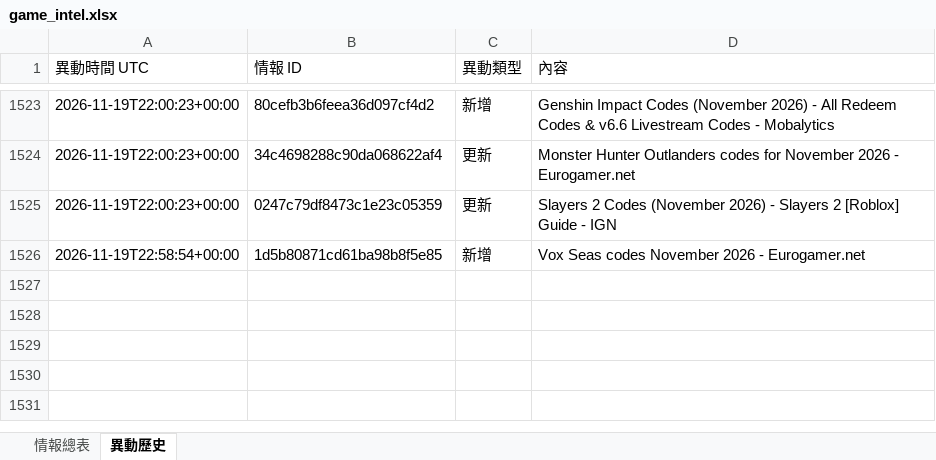
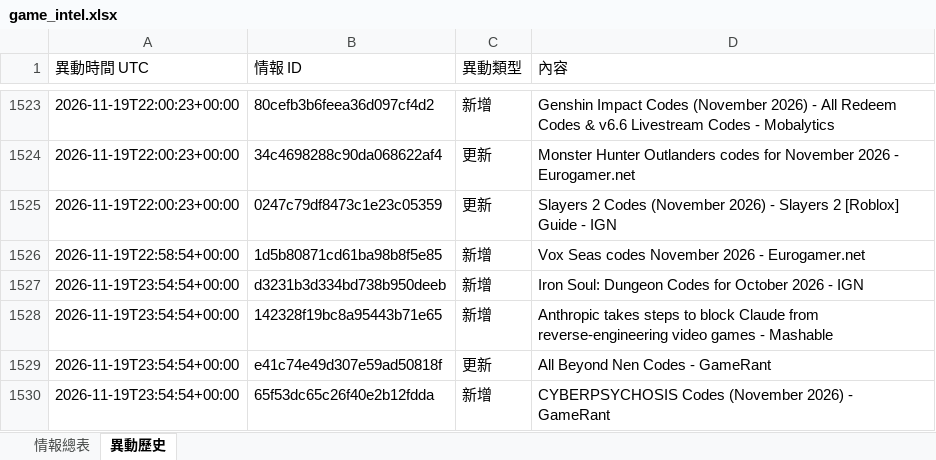
Before and after one commit to jerry000123456789-art/game-intel1, an Excel workbook: docs/game_intel.xlsx, sheet 異動歷史, drawn as a sheet; only a part is shown, gaps mark what is left out; values as stored, in another font and other column widths than the file's, no borders; the diff names each change by its address in the sheet, - before the commit and + after, or states it on an @@ line.

```diff
--- a/docs/game_intel.xlsx (sheet 異動歷史)
+++ b/docs/game_intel.xlsx (sheet 異動歷史)
+row 1527: 2026-11-19T23:54:54+00:00 | d3231b3d334bd738b950deeb | 新增 | Iron Soul: Dungeon Codes for October 2026 - IGN
+row 1528: 2026-11-19T23:54:54+00:00 | 142328f19bc8a95443b71e65 | 新增 | Anthropic takes steps to block Claude from reverse-engineering video games - Mashable
+row 1529: 2026-11-19T23:54:54+00:00 | e41c74e49d307e59ad50818f | 更新 | All Beyond Nen Codes - GameRant
+row 1530: 2026-11-19T23:54:54+00:00 | 65f53dc65c26f40e2b12fdda | 新增 | CYBERPSYCHOSIS Codes (November 2026) - GameRant
```
Also changed, not shown: sheet 情報總表, 4 other files.
